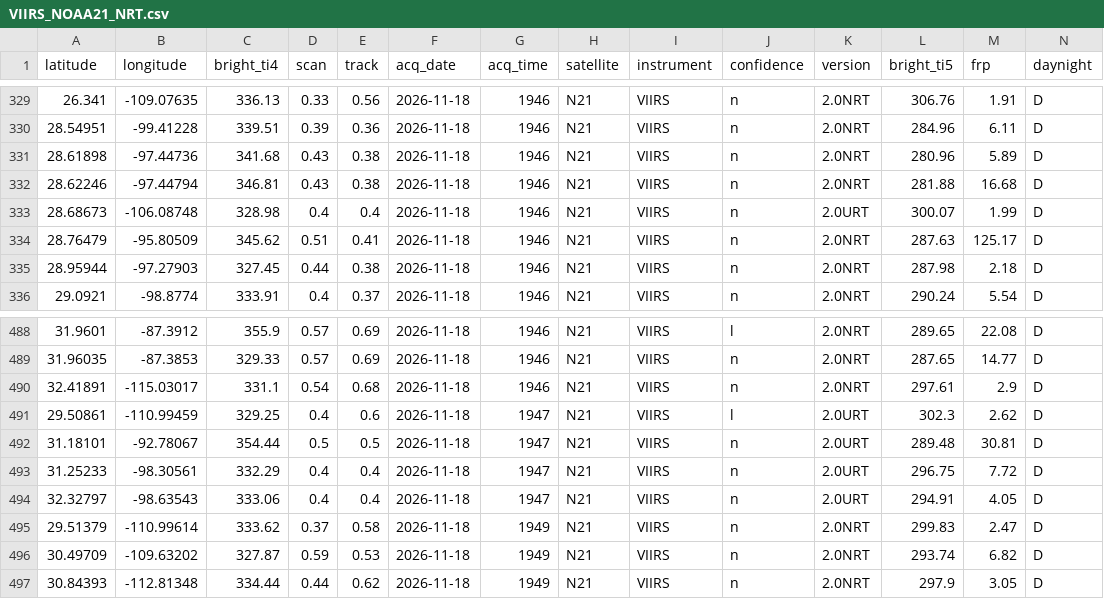
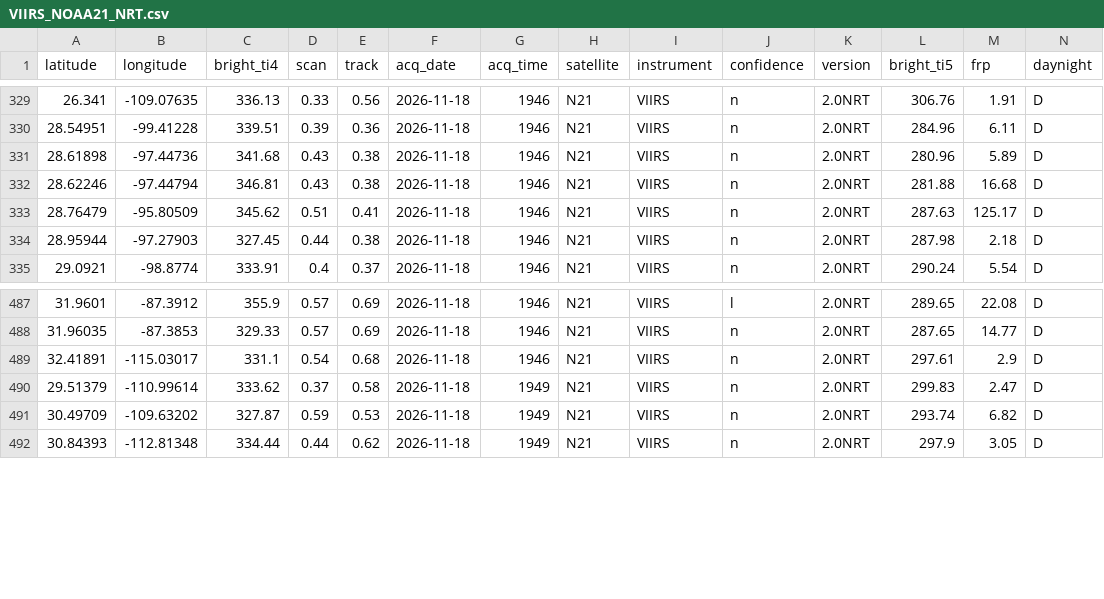
Before and after one commit to LopezRod777/mexico-fire-record, a CSV file: data/live/raw/VIIRS_NOAA21_NRT.csv, drawn as a sheet; only a part is shown, gaps mark what is left out; the diff names each change by its address in the sheet, - before the commit and + after, or states it on an @@ line.

```diff
--- a/data/live/raw/VIIRS_NOAA21_NRT.csv
+++ b/data/live/raw/VIIRS_NOAA21_NRT.csv
-row 333: 28.68673 | -106.08748 | 328.98 | 0.4 | 0.4 | 2026-11-18 | 1946 | N21 | VIIRS | n | 2.0URT | 300.07 | 1.99 | D
-row 491: 29.50861 | -110.99459 | 329.25 | 0.4 | 0.6 | 2026-11-18 | 1947 | N21 | VIIRS | l | 2.0URT | 302.3 | 2.62 | D
-row 492: 31.18101 | -92.78067 | 354.44 | 0.5 | 0.5 | 2026-11-18 | 1947 | N21 | VIIRS | n | 2.0URT | 289.48 | 30.81 | D
-row 493: 31.25233 | -98.30561 | 332.29 | 0.4 | 0.4 | 2026-11-18 | 1947 | N21 | VIIRS | n | 2.0URT | 296.75 | 7.72 | D
-row 494: 32.32797 | -98.63543 | 333.06 | 0.4 | 0.4 | 2026-11-18 | 1947 | N21 | VIIRS | n | 2.0URT | 294.91 | 4.05 | D
```
Also changed, not shown: data/live/raw/GOES_NRT.csv, 3 other files.
